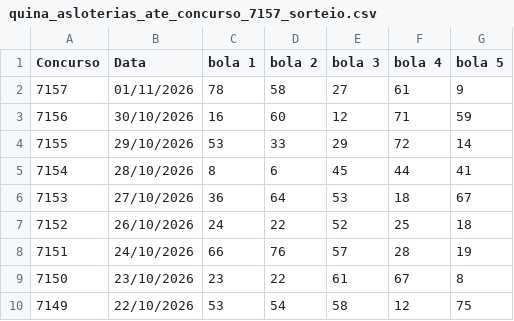
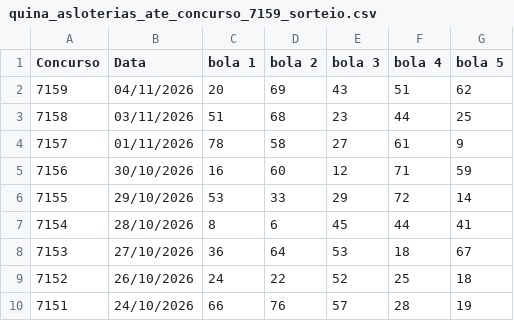
Before and after one commit to vinicius-matos7/teoria-da-decisao-loterias, a CSV file: excel/quina_asloterias_ate_concurso_7159_sorteio.csv (was excel/quina_asloterias_ate_concurso_7157_sorteio.csv), drawn as a sheet; only a part is shown; the shorter side is filled out with more unchanged rows.

```diff
--- a/excel/quina_asloterias_ate_concurso_7157_sorteio.csv
+++ b/excel/quina_asloterias_ate_concurso_7159_sorteio.csv
@@ -1,2 +1,4 @@
 Concurso,Data,bola 1,bola 2,bola 3,bola 4,bola 5
+7159,04/11/2026,20,69,43,51,62
+7158,03/11/2026,51,68,23,44,25
 7157,01/11/2026,78,58,27,61,9
```
Also changed, not shown: excel/loto_facil_asloterias_ate_concurso_3821_sorteio.csv, excel/mega_sena_asloterias_ate_concurso_3081_sorteio.csv, 13 other files.
